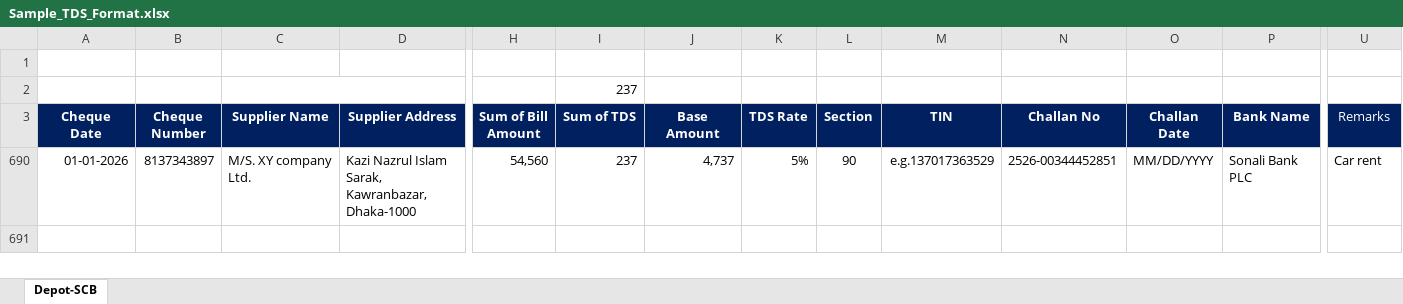
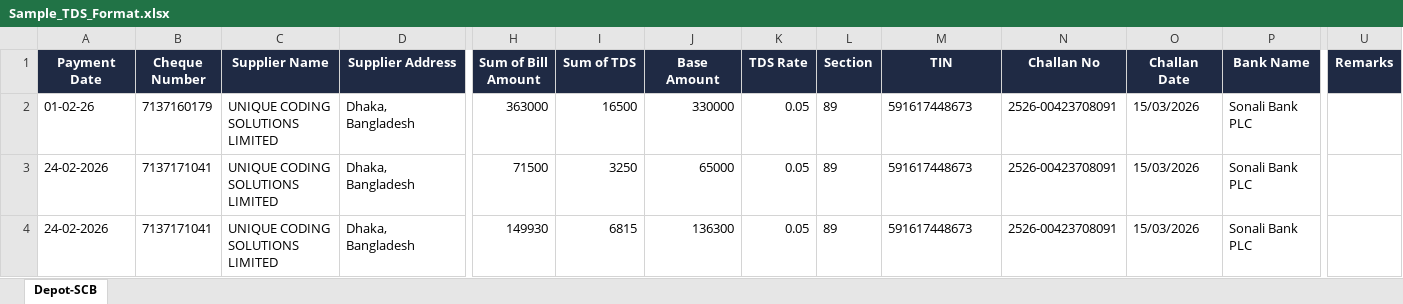
Before and after one commit to basher321/tax, an Excel workbook: frontend/public/Sample_TDS_Format.xlsx, sheet Depot-SCB, drawn as a sheet; only a part is shown, gaps mark what is left out; values as stored, in another font and other column widths than the file's, no borders; removed rows and columns are numbered as before the commit, all else as after; rows hold the shown columns only; the diff covers the shown part only; the diff names each change by its address in the sheet, - before the commit and + after, or states it on an @@ line.

Commit message:
Depot-SCB template refresh, unvalidated large-file import, editable certificates with Payment Date, and Settings cleanup
- Regenerate Sample_TDS_Format.xlsx to the new column set (adds Base
  Amount / TDS Rate; Cheque Date -> Payment Date), still downloadable
  from the Import page via Vite's public/ asset convention.
- excel_import.py: drop all required-field / TIN-format / number / date
  validation — every row is stored as-is, unparseable values become
  null instead of a rejected/error row. Base Amount and TDS Rate are now
  their own Transaction columns (previously only used transiently).
- New GET /import/rows (paginated, DB-backed) replaces returning all
  parsed rows inline on upload, so a 50,000+ row workbook never risks
  one oversized response. Import.jsx now loops that endpoint to fill a
  new react-window-virtualized table (VirtualizedTable.jsx) with a
  sticky, horizontally + vertically scrollable header.
- Certificates: every field is now editable in place (payee name/
  address/TIN, Section 06/07 line items) via three new endpoints
  (/payee, /payment-date, /lines), each propagating back to the
  Transaction row(s) a line was generated from (new nullable
  transaction_id FK) so the Import page reflects the correction too.
- Row 5 becomes a single editable, searchable "Payment Date"
  (Certificate.payment_date) rendered on the PDF in place of the old
  "Period for which payment is made From/To" text; period_from/to are
  unchanged and still back grouping + the existing date-range search.
- Certificate list now shows up to 500 results in a scrollable
  (vertical + horizontal), sticky-header table instead of 20/page.
- Settings: remove the Default bank name / Default payment description
  fields from the UI only — both remain on the Company model and are
  still used as fallbacks in aggregation.py/certificate_generator.py.

Migration: backend/alembic/versions/d1e2f3a4b5c6_*.py (additive only —
new nullable columns/FKs). Must run against the database before/at
deploy of this commit; see summary for the exact command.

```diff
--- a/frontend/public/Sample_TDS_Format.xlsx (sheet Depot-SCB)
+++ b/frontend/public/Sample_TDS_Format.xlsx (sheet Depot-SCB)
-row 1: (empty)
-row 2:  |  |  |  |  | 237
-A1: Cheque Date
+A1: Payment Date
-A1:U1 fill: #002060
+A1:U1 fill: #1F2A44
-U1 bold: off
+U1 bold: on
-row 690: 01-01-2026 | 8137343897 | M/S. XY company Ltd. | Kazi Nazrul Islam Sarak, Kawranbazar, Dhaka-1000 | 54,560 | 237 | 4,737 | 5% | 90 | e.g.137017363529 | 2526-00344452851 | MM/DD/YYYY | Sonali Bank PLC | Car rent
+row 2: 01-02-26 | 7137160179 | UNIQUE CODING SOLUTIONS LIMITED | Dhaka, Bangladesh | 363000 | 16500 | 330000 | 0.05 | 89 | 591617448673 | 2526-00423708091 | 15/03/2026 | Sonali Bank PLC
+row 3: 24-02-2026 | 7137171041 | UNIQUE CODING SOLUTIONS LIMITED | Dhaka, Bangladesh | 71500 | 3250 | 65000 | 0.05 | 89 | 591617448673 | 2526-00423708091 | 15/03/2026 | Sonali Bank PLC
+row 4: 24-02-2026 | 7137171041 | UNIQUE CODING SOLUTIONS LIMITED | Dhaka, Bangladesh | 149930 | 6815 | 136300 | 0.05 | 89 | 591617448673 | 2526-00423708091 | 15/03/2026 | Sonali Bank PLC
```
Also changed, not shown: cell formats elsewhere in this sheet, hidden cells, 15 other files.
